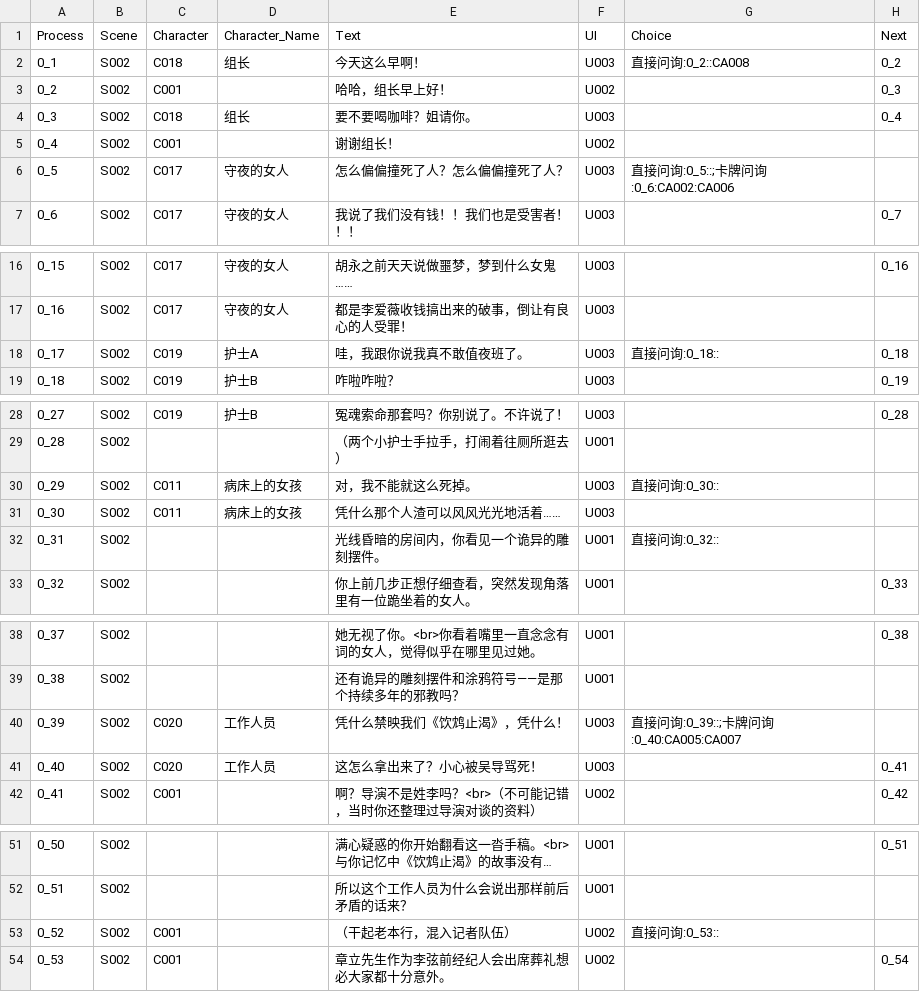
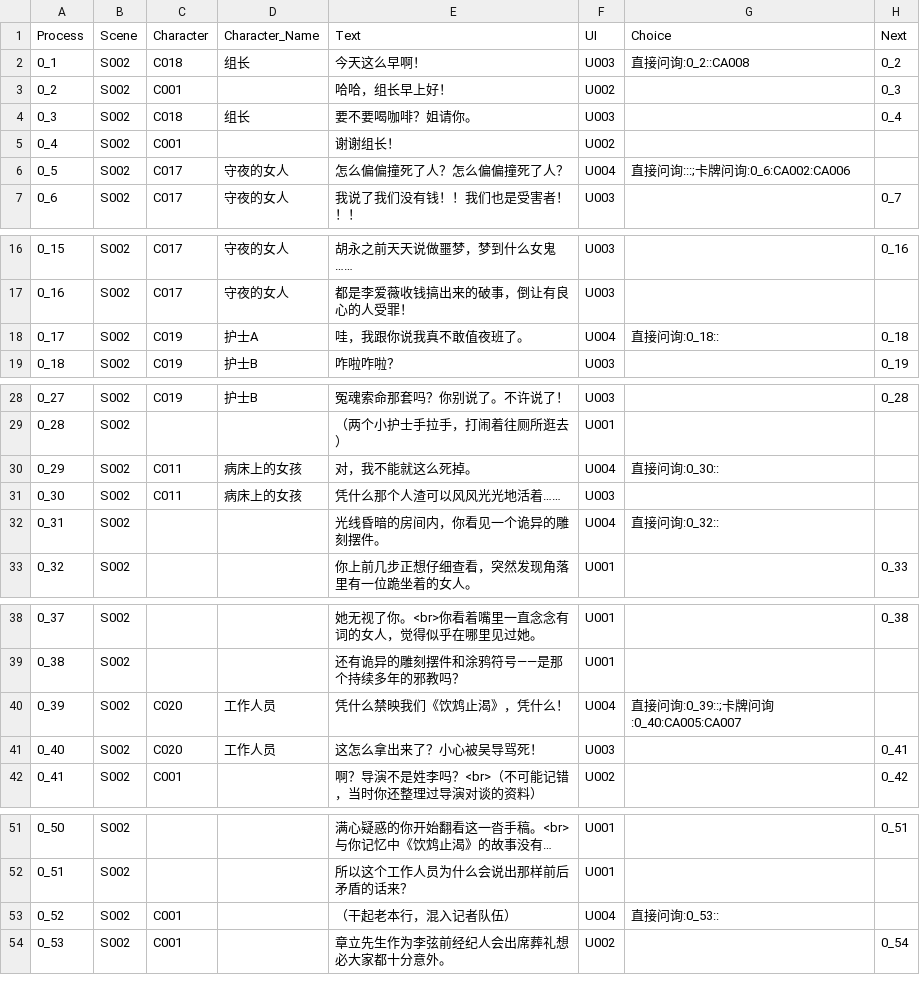
Before and after one commit to sols1st/GreenHandProject, a CSV file: Assets/Resources/CSV/Dialogue_Inquiry1.csv, drawn as a sheet; only a part is shown, gaps mark what is left out; long unchanged cells end in ….

```diff
--- a/Assets/Resources/CSV/Dialogue_Inquiry1.csv
+++ b/Assets/Resources/CSV/Dialogue_Inquiry1.csv
@@ -5,3 +5,3 @@
 0_4,S002,C001,,谢谢组长！,U002,,
-0_5,S002,C017,守夜的女人,怎么偏偏撞死了人？怎么偏偏撞死了人？,U003,直接问询:0_5::;卡牌问询:0_6:CA002:CA006,
+0_5,S002,C017,守夜的女人,怎么偏偏撞死了人？怎么偏偏撞死了人？,U004,直接问询:::;卡牌问询:0_6:CA002:CA006,
 0_6,S002,C017,守夜的女人,我说了我们没有钱！！我们也是受害者！！！,U003,,0_7
@@ -17,3 +17,3 @@
 0_16,S002,C017,守夜的女人,都是李爱薇收钱搞出来的破事，倒让有良心的人受罪！,U003,,
-0_17,S002,C019,护士A,哇，我跟你说我真不敢值夜班了。,U003,直接问询:0_18::,0_18
+0_17,S002,C019,护士A,哇，我跟你说我真不敢值夜班了。,U004,直接问询:0_18::,0_18
 0_18,S002,C019,护士B,咋啦咋啦？,U003,,0_19
@@ -29,5 +29,5 @@
 0_28,S002,,,（两个小护士手拉手，打闹着往厕所逛去）,U001,,
-0_29,S002,C011,病床上的女孩,对，我不能就这么死掉。,U003,直接问询:0_30::,
+0_29,S002,C011,病床上的女孩,对，我不能就这么死掉。,U004,直接问询:0_30::,
 0_30,S002,C011,病床上的女孩,凭什么那个人渣可以风风光光地活着……,U003,,
-0_31,S002,,,光线昏暗的房间内，你看见一个诡异的雕刻摆件。,U001,直接问询:0_32::,
+0_31,S002,,,光线昏暗的房间内，你看见一个诡异的雕刻摆件。,U004,直接问询:0_32::,
 0_32,S002,,,你上前几步正想仔细查看，突然发现角落里有一位跪坐着的女人。,U001,,0_33
@@ -39,3 +39,3 @@
 0_38,S002,,,还有诡异的雕刻摆件和涂鸦符号——是那个持续多年的邪教吗？,U001,,
-0_39,S002,C020,工作人员,凭什么禁映我们《饮鸩止渴》，凭什么！,U003,直接问询:0_39::;卡牌问询:0_40:CA005:CA007,
+0_39,S002,C020,工作人员,凭什么禁映我们《饮鸩止渴》，凭什么！,U004,直接问询:0_39::;卡牌问询:0_40:CA005:CA007,
 0_40,S002,C020,工作人员,这怎么拿出来了？小心被吴导骂死！,U003,,0_41
@@ -52,3 +52,3 @@
 0_51,S002,,,所以这个工作人员为什么会说出那样前后矛盾的话来？,U001,,
-0_52,S002,C001,,（干起老本行，混入记者队伍）,U002,直接问询:0_53::,
+0_52,S002,C001,,（干起老本行，混入记者队伍）,U004,直接问询:0_53::,
 0_53,S002,C001,,章立先生作为李弦前经纪人会出席葬礼想必大家都十分意外。,U002,,0_54
```
Also changed, not shown: Assets/Resources/CSV/Dialogue_Inquiry2.csv, Assets/Resources/CSV/Dialogue_Inquiry3.csv, 3 other files.
